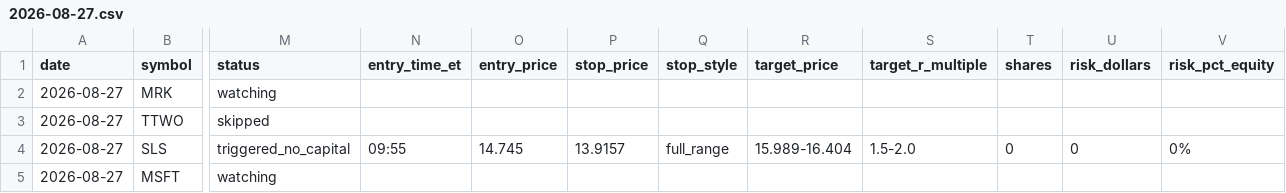
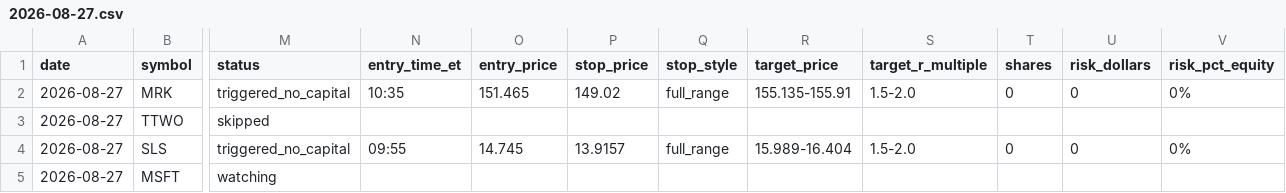
Before and after one commit to ssb0004-byte/trading, a CSV file: logs/trades/2026-08-27.csv, drawn as a sheet; only a part is shown, gaps mark what is left out; the diff covers the shown part only; the diff names each change by its address in the sheet, - before the commit and + after, or states it on an @@ line.

```diff
--- a/logs/trades/2026-08-27.csv
+++ b/logs/trades/2026-08-27.csv
-M2 (status): watching
+M2 (status): triggered_no_capital
-N2 (entry_time_et): (empty)
+N2 (entry_time_et): 10:35
-O2 (entry_price): (empty)
+O2 (entry_price): 151.465
-P2 (stop_price): (empty)
+P2 (stop_price): 149.02
-Q2 (stop_style): (empty)
+Q2 (stop_style): full_range
-R2 (target_price): (empty)
+R2 (target_price): 155.135-155.91
-S2 (target_r_multiple): (empty)
+S2 (target_r_multiple): 1.5-2.0
-T2 (shares): (empty)
+T2 (shares): 0
-U2 (risk_dollars): (empty)
+U2 (risk_dollars): 0
-V2 (risk_pct_equity): (empty)
+V2 (risk_pct_equity): 0%
```
Also changed, not shown: 11 edited cells elsewhere in this file.
